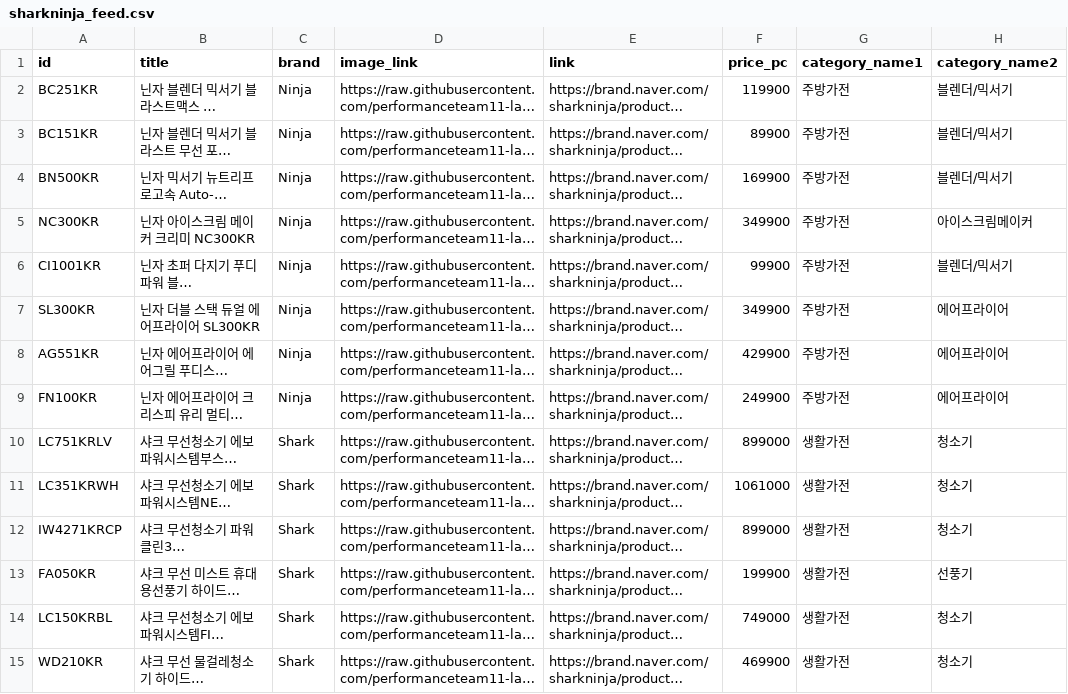
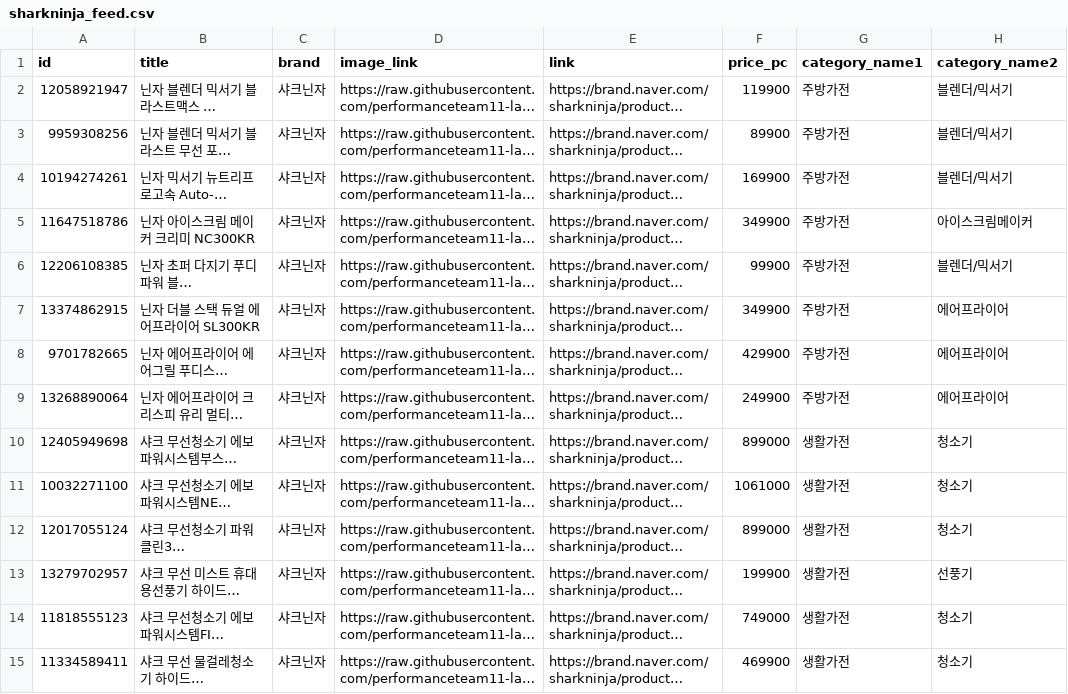
Before and after one commit to performanceteam11-lab/carrotfeed, a CSV file: sharkninja_feed.csv, drawn as a sheet; only a part is shown; long unchanged cells end in …; the diff covers the shown part only; the diff names each change by its address in the sheet, - before the commit and + after, or states it on an @@ line.

Commit message:
fix: id=URL숫자, brand=샤크닌자, BOM 제거

```diff
--- a/sharkninja_feed.csv
+++ b/sharkninja_feed.csv
-A2 (id): BC251KR
+A2 (id): 12058921947
-C2:C9 (brand): Ninja
+C2:C9 (brand): 샤크닌자
-A3 (id): BC151KR
+A3 (id): 9959308256
-A4 (id): BN500KR
+A4 (id): 10194274261
-A5 (id): NC300KR
+A5 (id): 11647518786
-A6 (id): CI1001KR
+A6 (id): 12206108385
-A7 (id): SL300KR
+A7 (id): 13374862915
-A8 (id): AG551KR
+A8 (id): 9701782665
-A9 (id): FN100KR
+A9 (id): 13268890064
-A10 (id): LC751KRLV
+A10 (id): 12405949698
-C10:C15 (brand): Shark
+C10:C15 (brand): 샤크닌자
-A11 (id): LC351KRWH
+A11 (id): 10032271100
-A12 (id): IW4271KRCP
+A12 (id): 12017055124
-A13 (id): FA050KR
+A13 (id): 13279702957
-A14 (id): LC150KRBL
+A14 (id): 11818555123
-A15 (id): WD210KR
+A15 (id): 11334589411
```
Also changed, not shown: 42 edited cells elsewhere in this file, 1 other file.
